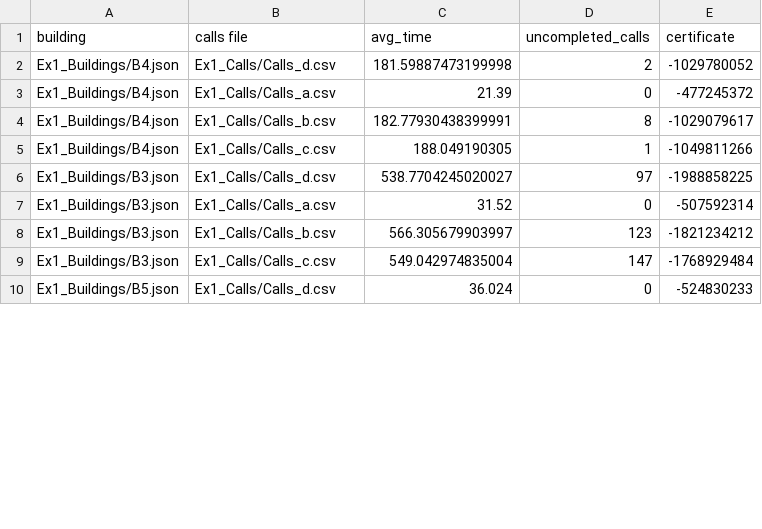
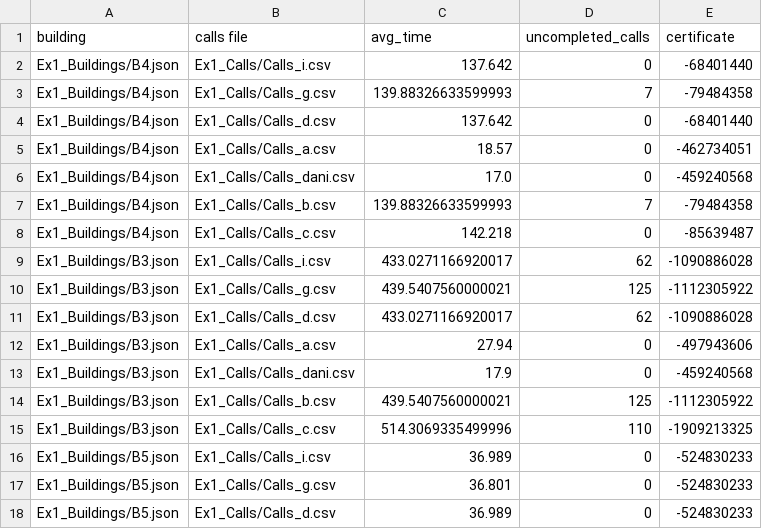
Before and after one commit to Daniel-Ros/OOP2, a CSV file: detailed_report.csv, drawn as a sheet; only a part is shown; the diff covers the shown part only.

```diff
--- a/detailed_report.csv
+++ b/detailed_report.csv
@@ -1,10 +1,18 @@
 building, calls file, avg_time, uncompleted_calls, certificate
-Ex1_Buildings/B4.json,Ex1_Calls/Calls_d.csv,181.59887473199998,2,-1029780052
-Ex1_Buildings/B4.json,Ex1_Calls/Calls_a.csv,21.39,0,-477245372
-Ex1_Buildings/B4.json,Ex1_Calls/Calls_b.csv,182.77930438399991,8,-1029079617
-Ex1_Buildings/B4.json,Ex1_Calls/Calls_c.csv,188.049190305,1,-1049811266
-Ex1_Buildings/B3.json,Ex1_Calls/Calls_d.csv,538.7704245020027,97,-1988858225
-Ex1_Buildings/B3.json,Ex1_Calls/Calls_a.csv,31.52,0,-507592314
-Ex1_Buildings/B3.json,Ex1_Calls/Calls_b.csv,566.305679903997,123,-1821234212
-Ex1_Buildings/B3.json,Ex1_Calls/Calls_c.csv,549.042974835004,147,-1768929484
-Ex1_Buildings/B5.json,Ex1_Calls/Calls_d.csv,36.024,0,-524830233
+Ex1_Buildings/B4.json,Ex1_Calls/Calls_i.csv,137.642,0,-68401440
+Ex1_Buildings/B4.json,Ex1_Calls/Calls_g.csv,139.88326633599993,7,-79484358
+Ex1_Buildings/B4.json,Ex1_Calls/Calls_d.csv,137.642,0,-68401440
+Ex1_Buildings/B4.json,Ex1_Calls/Calls_a.csv,18.57,0,-462734051
+Ex1_Buildings/B4.json,Ex1_Calls/Calls_dani.csv,17.0,0,-459240568
+Ex1_Buildings/B4.json,Ex1_Calls/Calls_b.csv,139.88326633599993,7,-79484358
+Ex1_Buildings/B4.json,Ex1_Calls/Calls_c.csv,142.218,0,-85639487
+Ex1_Buildings/B3.json,Ex1_Calls/Calls_i.csv,433.0271166920017,62,-1090886028
+Ex1_Buildings/B3.json,Ex1_Calls/Calls_g.csv,439.5407560000021,125,-1112305922
+Ex1_Buildings/B3.json,Ex1_Calls/Calls_d.csv,433.0271166920017,62,-1090886028
+Ex1_Buildings/B3.json,Ex1_Calls/Calls_a.csv,27.94,0,-497943606
+Ex1_Buildings/B3.json,Ex1_Calls/Calls_dani.csv,17.9,0,-459240568
+Ex1_Buildings/B3.json,Ex1_Calls/Calls_b.csv,439.5407560000021,125,-1112305922
+Ex1_Buildings/B3.json,Ex1_Calls/Calls_c.csv,514.3069335499996,110,-1909213325
+Ex1_Buildings/B5.json,Ex1_Calls/Calls_i.csv,36.989,0,-524830233
+Ex1_Buildings/B5.json,Ex1_Calls/Calls_g.csv,36.801,0,-524830233
+Ex1_Buildings/B5.json,Ex1_Calls/Calls_d.csv,36.989,0,-524830233
```
Also changed, not shown: 21 added rows and 10 edited cells elsewhere in this file, Ex1_Calls/Calls_a.csv, out.csv, 13 other files.
